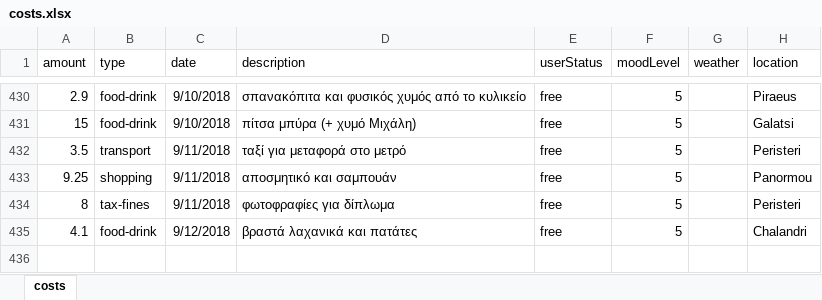
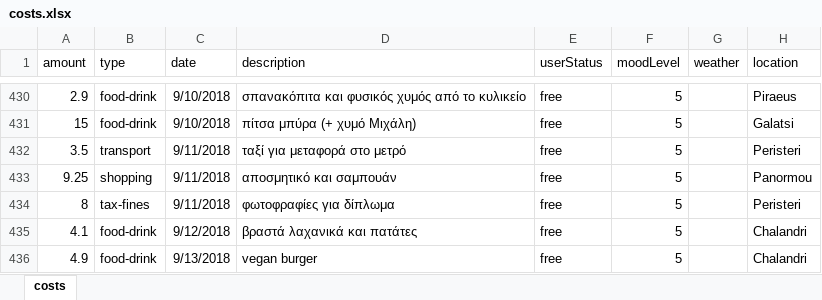
Before and after one commit to Stamanos/Financial-Organization, an Excel workbook: costs.xlsx, sheet costs, drawn as a sheet; only a part is shown, gaps mark what is left out; values as stored, in another font and other column widths than the file's, no borders; table styles not drawn; the diff names each change by its address in the sheet, - before the commit and + after, or states it on an @@ line.

Commit message:
update database

```diff
--- a/costs.xlsx (sheet costs)
+++ b/costs.xlsx (sheet costs)
+row 436: 4.9 | food-drink | 9/13/2018 | vegan burger | free | 5 |  | Chalandri
```
